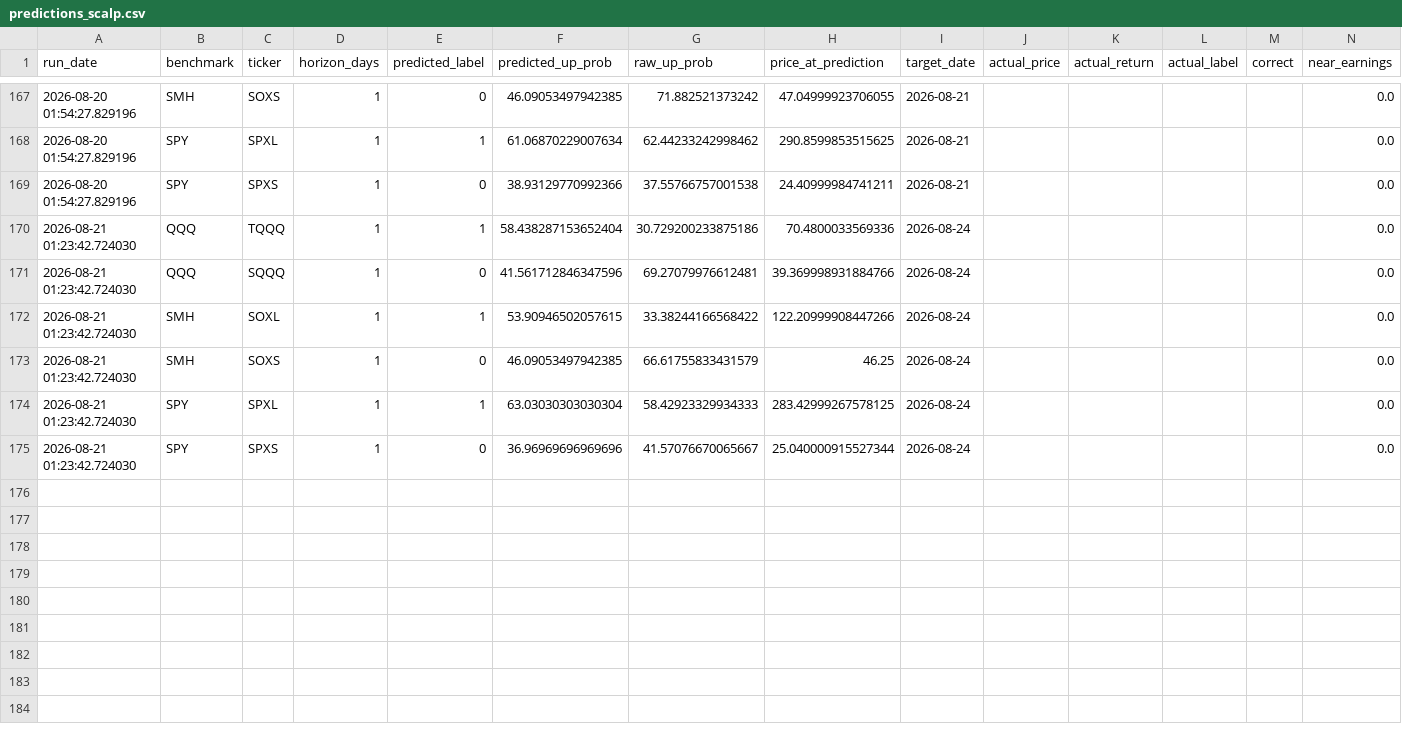
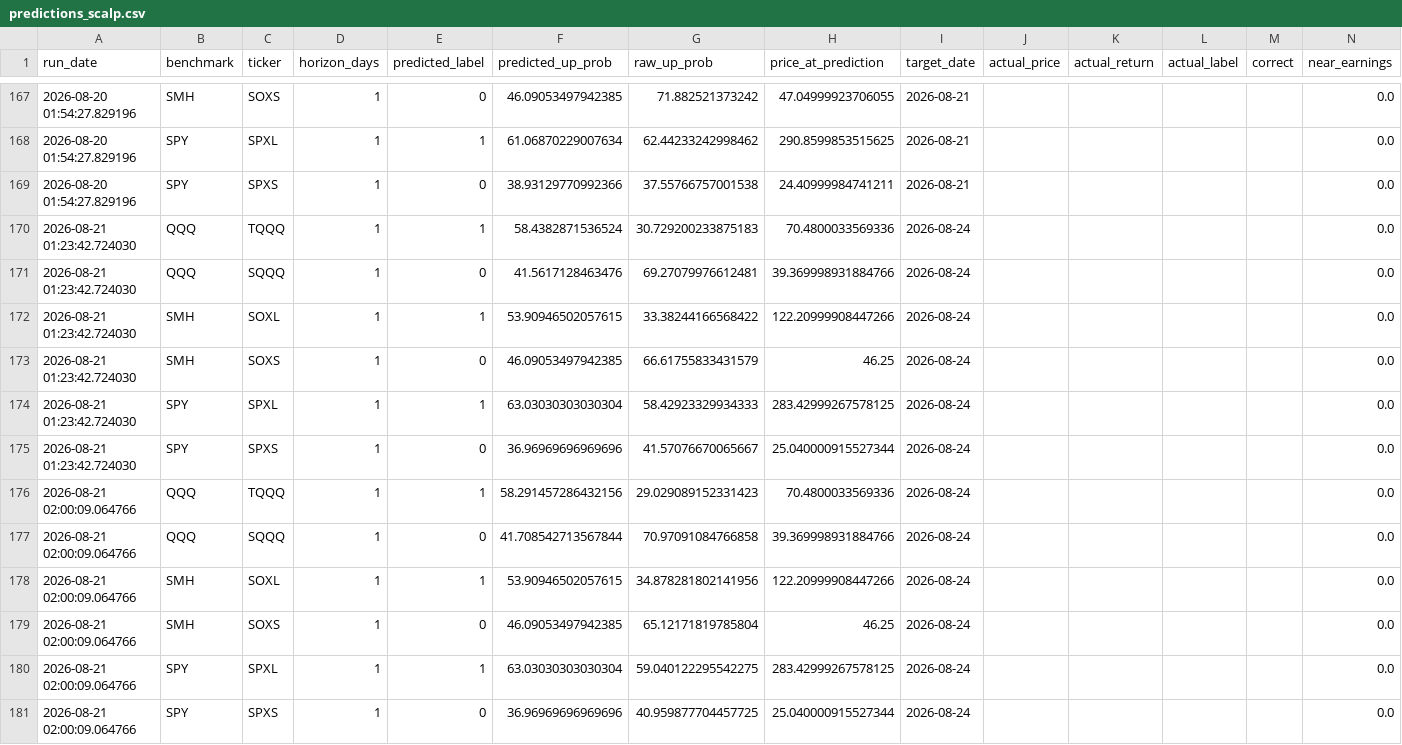
Before and after one commit to Battery2X/battery-predictor, a CSV file: logs/predictions_scalp.csv, drawn as a sheet; only a part is shown, gaps mark what is left out.

```diff
--- a/logs/predictions_scalp.csv
+++ b/logs/predictions_scalp.csv
@@ -169,4 +169,4 @@ run_date,benchmark,ticker,horizon_days,predicted_label,predicted_up_prob,raw_up_
 2026-08-20 01:54:27.829196,SPY,SPXS,1,0,38.93129770992366,37.55766757001538,24.40999984741211,2026-08-21,,,,,0.0
-2026-08-21 01:23:42.724030,QQQ,TQQQ,1,1,58.438287153652404,30.729200233875186,70.4800033569336,2026-08-24,,,,,0.0
-2026-08-21 01:23:42.724030,QQQ,SQQQ,1,0,41.561712846347596,69.27079976612481,39.369998931884766,2026-08-24,,,,,0.0
+2026-08-21 01:23:42.724030,QQQ,TQQQ,1,1,58.4382871536524,30.729200233875183,70.4800033569336,2026-08-24,,,,,0.0
+2026-08-21 01:23:42.724030,QQQ,SQQQ,1,0,41.5617128463476,69.27079976612481,39.369998931884766,2026-08-24,,,,,0.0
 2026-08-21 01:23:42.724030,SMH,SOXL,1,1,53.90946502057615,33.38244166568422,122.20999908447266,2026-08-24,,,,,0.0
@@ -175 +175,7 @@ run_date,benchmark,ticker,horizon_days,predicted_label,predicted_up_prob,raw_up_
 2026-08-21 01:23:42.724030,SPY,SPXS,1,0,36.96969696969696,41.57076670065667,25.040000915527344,2026-08-24,,,,,0.0
+2026-08-21 02:00:09.064766,QQQ,TQQQ,1,1,58.291457286432156,29.029089152331423,70.4800033569336,2026-08-24,,,,,0.0
+2026-08-21 02:00:09.064766,QQQ,SQQQ,1,0,41.708542713567844,70.97091084766858,39.369998931884766,2026-08-24,,,,,0.0
+2026-08-21 02:00:09.064766,SMH,SOXL,1,1,53.90946502057615,34.878281802141956,122.20999908447266,2026-08-24,,,,,0.0
+2026-08-21 02:00:09.064766,SMH,SOXS,1,0,46.09053497942385,65.12171819785804,46.25,2026-08-24,,,,,0.0
+2026-08-21 02:00:09.064766,SPY,SPXL,1,1,63.03030303030304,59.040122295542275,283.42999267578125,2026-08-24,,,,,0.0
+2026-08-21 02:00:09.064766,SPY,SPXS,1,0,36.96969696969696,40.959877704457725,25.040000915527344,2026-08-24,,,,,0.0
```
Also changed, not shown: logs/predictions_position.csv, logs/predictions_stock_position.csv, 3 other files.
